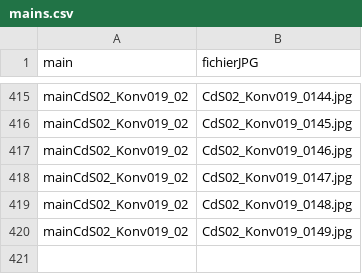
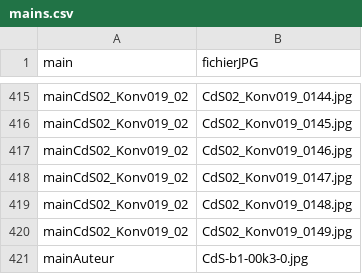
Before and after one commit to sbiay/CdS-edition, a CSV file: htr/sources/mains.csv, drawn as a sheet; only a part is shown, gaps mark what is left out.

Commit message:
mainAuteur : initial

```diff
--- a/htr/sources/mains.csv
+++ b/htr/sources/mains.csv
@@ -420 +420,2 @@ mainCdS02_Konv019_02	CdS02_Konv019_0148.jpg
 mainCdS02_Konv019_02	CdS02_Konv019_0149.jpg
+mainAuteur	CdS-b1-00k3-0.jpg
```
Also changed, not shown: 1 other file.
